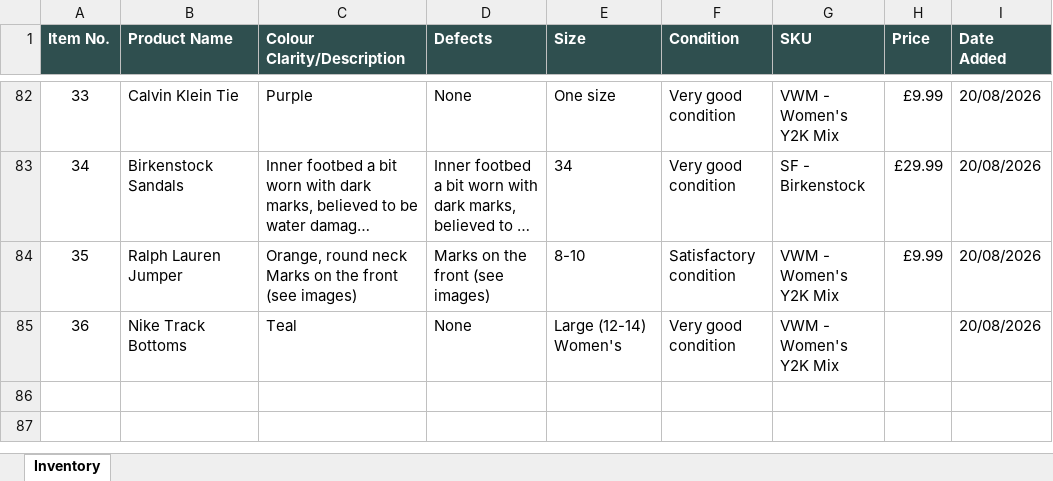
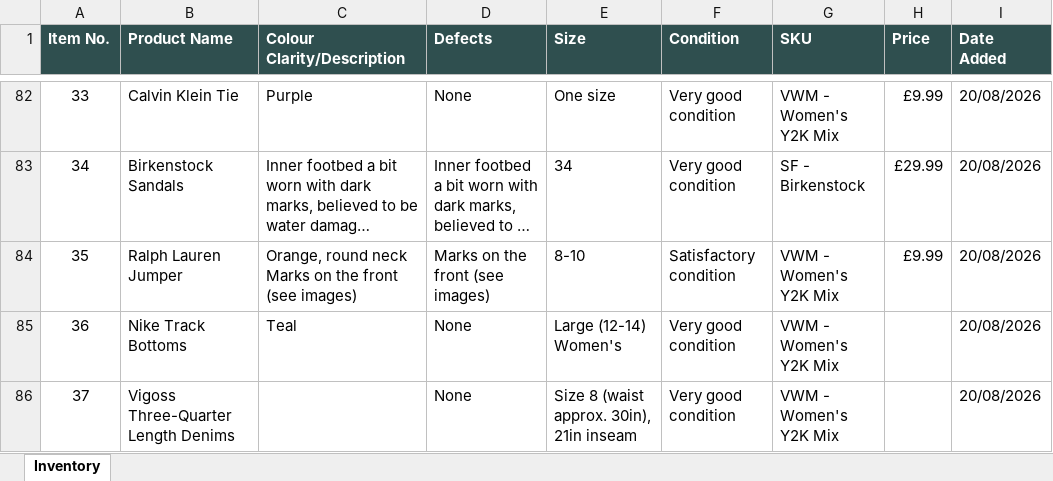
Before and after one commit to Mrwilson1882/Milltown-Archive, an Excel workbook: inventory.xlsx, sheet Inventory, drawn as a sheet; only a part is shown, gaps mark what is left out; long unchanged cells end in …; values as stored, in another font and other column widths than the file's, no borders; the diff names each change by its address in the sheet, - before the commit and + after, or states it on an @@ line.

```diff
--- a/inventory.xlsx (sheet Inventory)
+++ b/inventory.xlsx (sheet Inventory)
+row 86: 37 | Vigoss Three-Quarter Length Denims |  | None | Size 8 (waist approx. 30in), 21in inseam | Very good condition | VWM - Women's Y2K Mix |  | 20/08/2026
```
Also changed, not shown: 2 other files.
